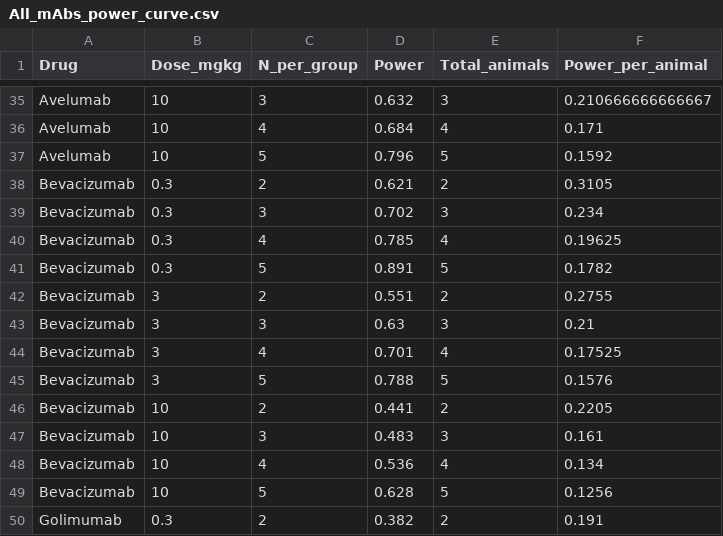
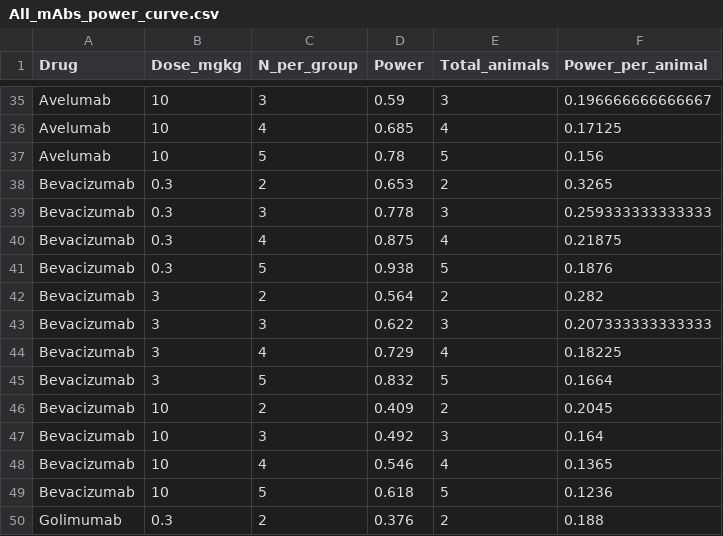
Before and after one commit to namlink-org/APriori_PBPK_mAb, a CSV file: 05_StudySimulations/SimsOutputs/Tables/All_mAbs_power_curve.csv, drawn as a sheet; only a part is shown, gaps mark what is left out; the diff covers the shown part only.

```diff
--- a/05_StudySimulations/SimsOutputs/Tables/All_mAbs_power_curve.csv
+++ b/05_StudySimulations/SimsOutputs/Tables/All_mAbs_power_curve.csv
@@ -35,16 +35,16 @@
-"Avelumab",10,3,0.632,3,0.210666666666667
-"Avelumab",10,4,0.684,4,0.171
-"Avelumab",10,5,0.796,5,0.1592
-"Bevacizumab",0.3,2,0.621,2,0.3105
-"Bevacizumab",0.3,3,0.702,3,0.234
-"Bevacizumab",0.3,4,0.785,4,0.19625
-"Bevacizumab",0.3,5,0.891,5,0.1782
-"Bevacizumab",3,2,0.551,2,0.2755
-"Bevacizumab",3,3,0.63,3,0.21
-"Bevacizumab",3,4,0.701,4,0.17525
-"Bevacizumab",3,5,0.788,5,0.1576
-"Bevacizumab",10,2,0.441,2,0.2205
-"Bevacizumab",10,3,0.483,3,0.161
-"Bevacizumab",10,4,0.536,4,0.134
-"Bevacizumab",10,5,0.628,5,0.1256
-"Golimumab",0.3,2,0.382,2,0.191
+"Avelumab",10,3,0.59,3,0.196666666666667
+"Avelumab",10,4,0.685,4,0.17125
+"Avelumab",10,5,0.78,5,0.156
+"Bevacizumab",0.3,2,0.653,2,0.3265
+"Bevacizumab",0.3,3,0.778,3,0.259333333333333
+"Bevacizumab",0.3,4,0.875,4,0.21875
+"Bevacizumab",0.3,5,0.938,5,0.1876
+"Bevacizumab",3,2,0.564,2,0.282
+"Bevacizumab",3,3,0.622,3,0.207333333333333
+"Bevacizumab",3,4,0.729,4,0.18225
+"Bevacizumab",3,5,0.832,5,0.1664
+"Bevacizumab",10,2,0.409,2,0.2045
+"Bevacizumab",10,3,0.492,3,0.164
+"Bevacizumab",10,4,0.546,4,0.1365
+"Bevacizumab",10,5,0.618,5,0.1236
+"Golimumab",0.3,2,0.376,2,0.188
```
Also changed, not shown: 156 edited cells elsewhere in this file, 05_StudySimulations/SimsOutputs/Tables/All_mAbs_2_vs_3_dose_design_power.csv, 48 other files.
